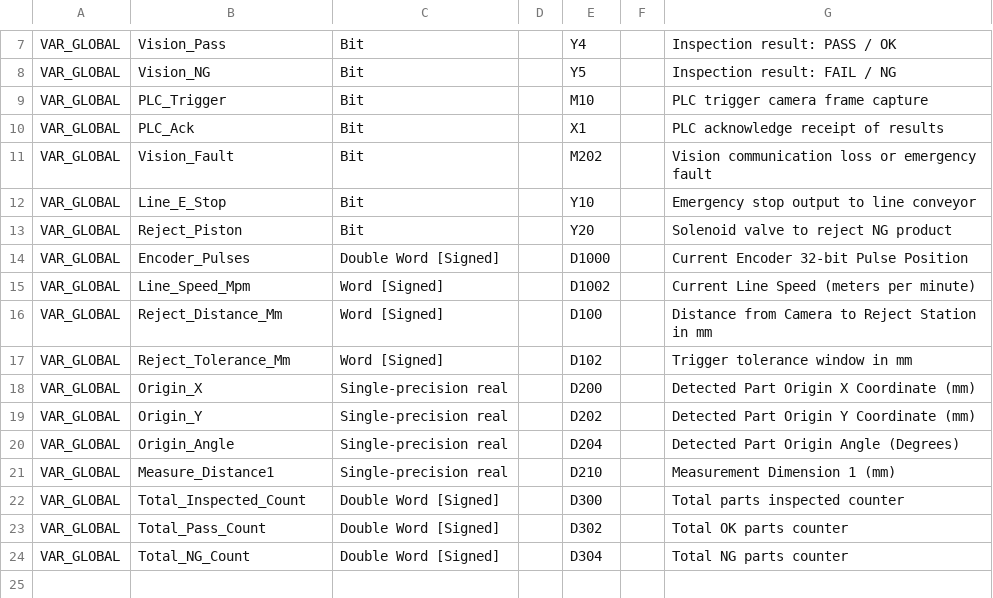
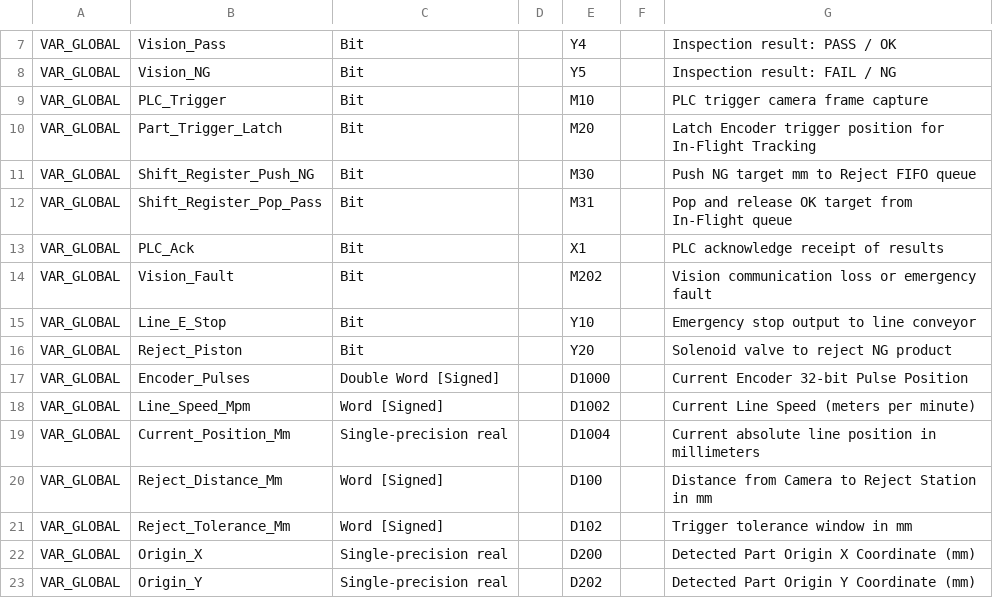
Before and after one commit to vip7009pro/Vision2026, a CSV file: PLC_Programs/Mitsubishi_GXWorks3/GlobalLabels_GXWorks3.csv, drawn as a sheet; only a part is shown, gaps mark what is left out; the shorter side is filled out with more unchanged rows; the diff names each change by its address in the sheet, - before the commit and + after, or states it on an @@ line.

```diff
--- a/PLC_Programs/Mitsubishi_GXWorks3/GlobalLabels_GXWorks3.csv
+++ b/PLC_Programs/Mitsubishi_GXWorks3/GlobalLabels_GXWorks3.csv
+row 10: VAR_GLOBAL | Part_Trigger_Latch | Bit |  | M20 |  | Latch Encoder trigger position for In-Flight Tracking
+row 11: VAR_GLOBAL | Shift_Register_Push_NG | Bit |  | M30 |  | Push NG target mm to Reject FIFO queue
+row 12: VAR_GLOBAL | Shift_Register_Pop_Pass | Bit |  | M31 |  | Pop and release OK target from In-Flight queue
+row 19: VAR_GLOBAL | Current_Position_Mm | Single-precision real |  | D1004 |  | Current absolute line position in millimeters
```
Also changed, not shown: PLC_Programs/Mitsubishi_GXWorks3/DeviceComments_GXWorks.csv, 15 other files.
